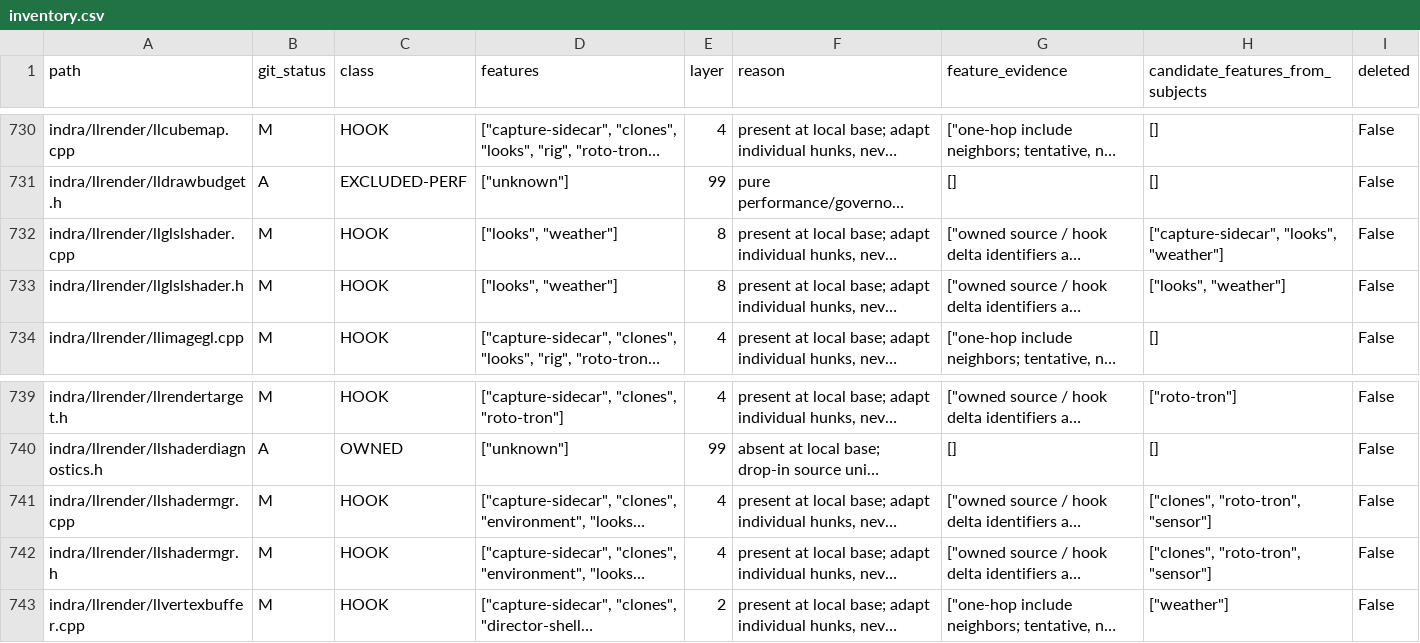
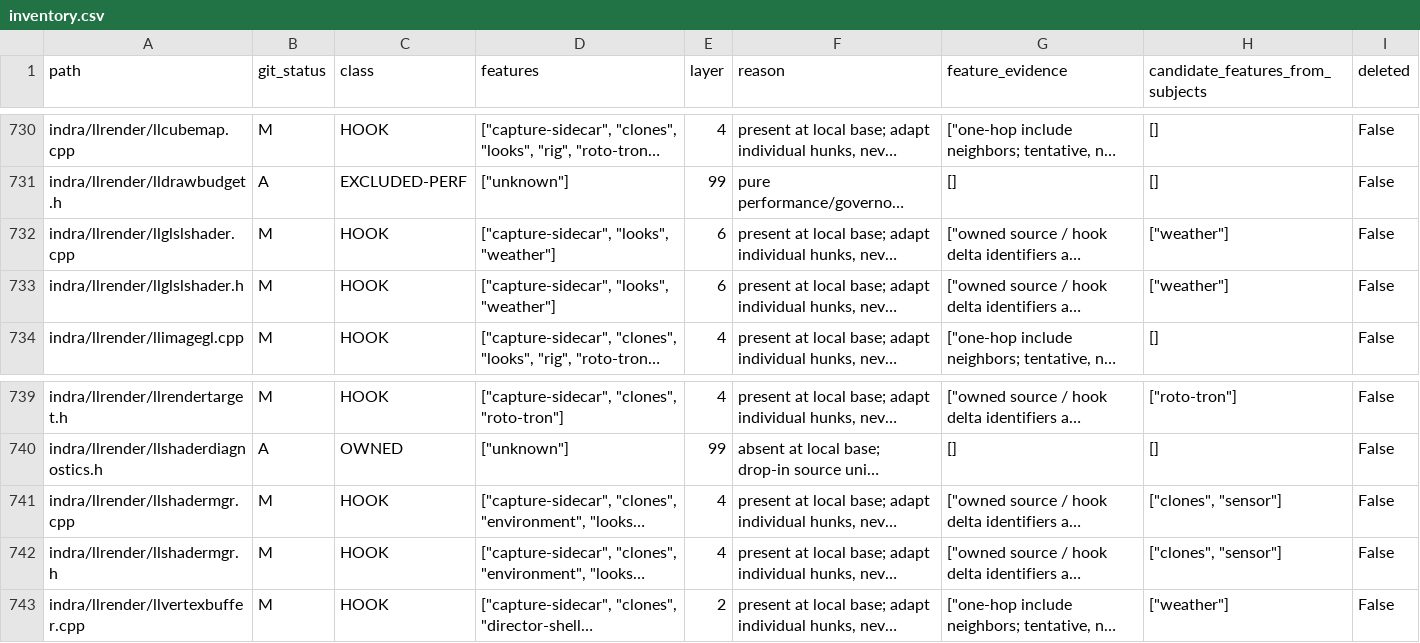
Before and after one commit to bwlupus-ctrl/Alchemy-Machinima, a CSV file: doc/director_suitcase/inventory.csv, drawn as a sheet; only a part is shown, gaps mark what is left out; long unchanged cells end in …; the diff names each change by its address in the sheet, - before the commit and + after, or states it on an @@ line.

```diff
--- a/doc/director_suitcase/inventory.csv
+++ b/doc/director_suitcase/inventory.csv
-D732:D733 (features): ["looks", "weather"]
+D732:D733 (features): ["capture-sidecar", "looks", "weather"]
-E732:E733 (layer): 8
+E732:E733 (layer): 6
-H732 (candidate_features_from_subjects): ["capture-sidecar", "looks", "weather"]
+H732 (candidate_features_from_subjects): ["weather"]
-H733 (candidate_features_from_subjects): ["looks", "weather"]
+H733 (candidate_features_from_subjects): ["weather"]
-H741:H742 (candidate_features_from_subjects): ["clones", "roto-tron", "sensor"]
+H741:H742 (candidate_features_from_subjects): ["clones", "sensor"]
```
Also changed, not shown: 16 other files.
